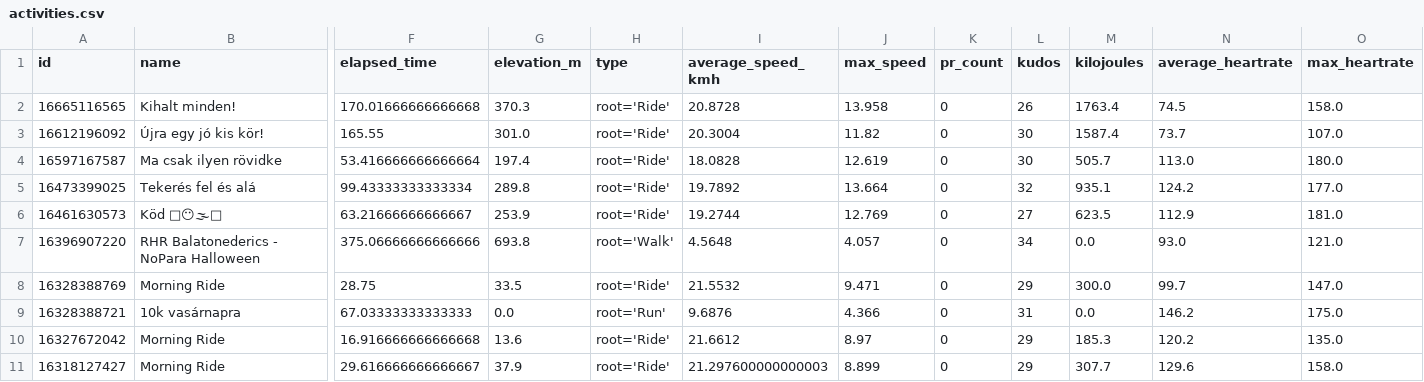
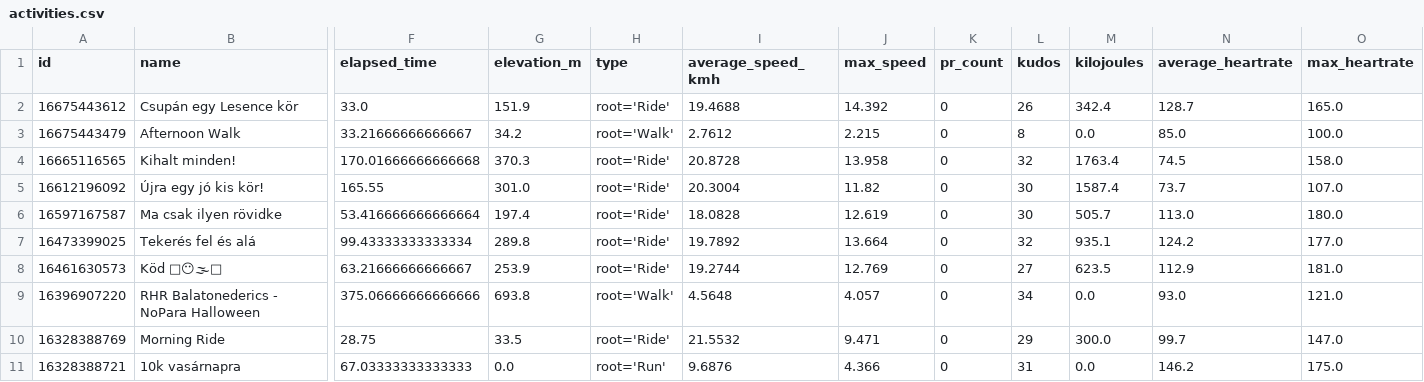
Before and after one commit to ak91hu/ModernHumbleBragDashboard, a CSV file: data/activities.csv, drawn as a sheet; only a part is shown, gaps mark what is left out; the shorter side is filled out with more unchanged rows; addresses are those after the commit; rows hold the shown columns only; the diff names each change by its address in the sheet, - before the commit and + after, or states it on an @@ line.

Commit message:
Auto-update Strava data

```diff
--- a/data/activities.csv
+++ b/data/activities.csv
+row 2: 16675443612 | Csupán egy Lesence kör | 33.0 | 151.9 | root='Ride' | 19.4688 | 14.392 | 0 | 26 | 342.4 | 128.7 | 165.0
+row 3: 16675443479 | Afternoon Walk | 33.21666666666667 | 34.2 | root='Walk' | 2.7612 | 2.215 | 0 | 8 | 0.0 | 85.0 | 100.0
-L4 (kudos): 26
+L4 (kudos): 32
```
